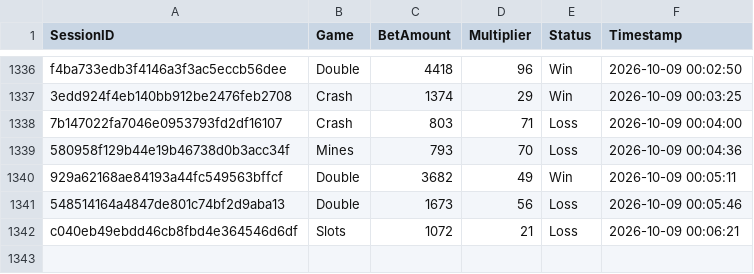
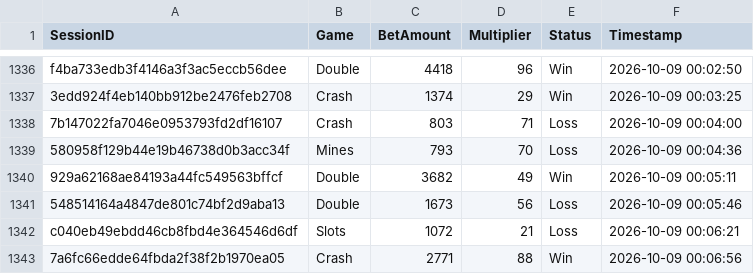
Before and after one commit to brunnojob/bet-admin-dashboard, a CSV file: mock_betting_sessions.csv, drawn as a sheet; only a part is shown, gaps mark what is left out; the diff names each change by its address in the sheet, - before the commit and + after, or states it on an @@ line.

Commit message:
﻿test(data): add mock betting session 7a6fc66edde64fbda2f38f2b1970ea05
Add a simulated session for dashboard analytics testing.

Co-authored-by: notalkonlyxtc <335617621+notalkonlyxtc@users.noreply.github.com>

```diff
--- a/mock_betting_sessions.csv
+++ b/mock_betting_sessions.csv
+row 1343: 7a6fc66edde64fbda2f38f2b1970ea05 | Crash | 2771 | 88 | Win | 2026-10-09 00:06:56
```
